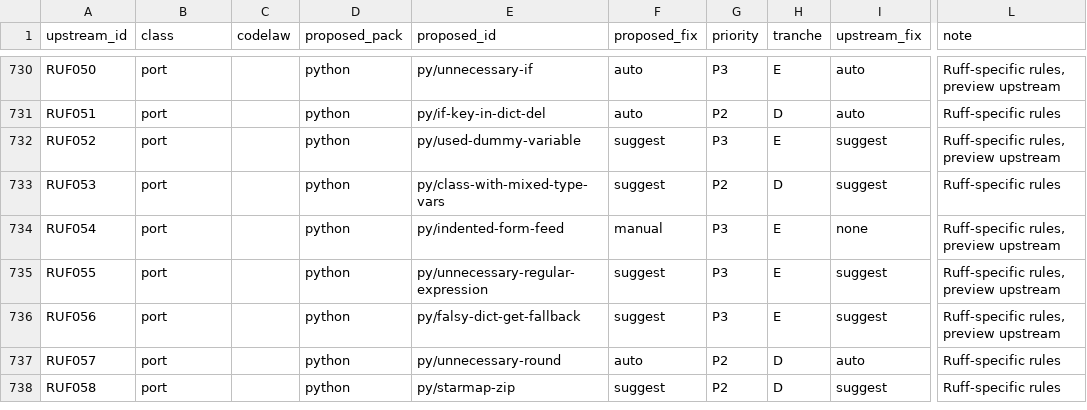
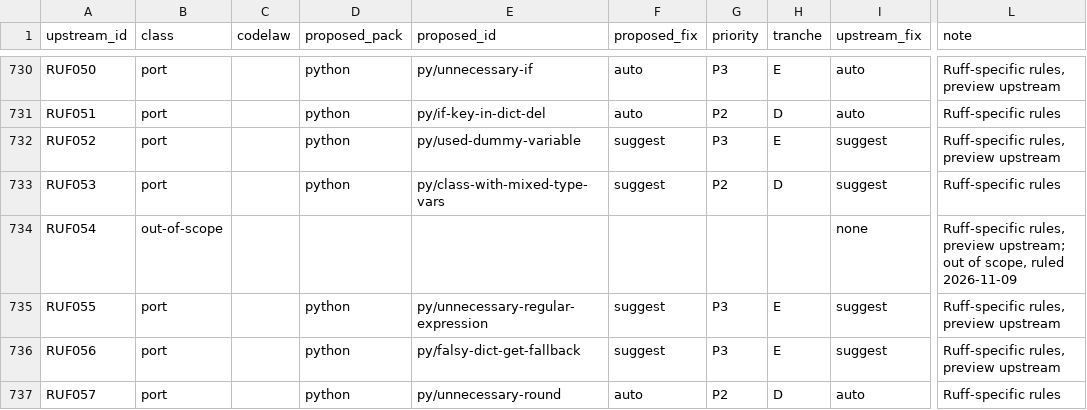
Before and after one commit to actions-marketplace-validations/arpitarya_codelaw, a CSV file: work/proposals/rule-parity/ruff.csv, drawn as a sheet; only a part is shown, gaps mark what is left out; the shorter side is filled out with more unchanged rows; the diff covers the shown part only; the diff names each change by its address in the sheet, - before the commit and + after, or states it on an @@ line.

```diff
--- a/work/proposals/rule-parity/ruff.csv
+++ b/work/proposals/rule-parity/ruff.csv
-B734 (class): port
+B734 (class): out-of-scope
-D734 (proposed_pack): python
+D734 (proposed_pack): (empty)
-E734 (proposed_id): py/indented-form-feed
+E734 (proposed_id): (empty)
-F734 (proposed_fix): manual
+F734 (proposed_fix): (empty)
-G734 (priority): P3
+G734 (priority): (empty)
-H734 (tranche): E
+H734 (tranche): (empty)
-L734 (note): …rules, preview upstream
+L734 (note): …rules, preview upstream; out of scope, ruled 2026-11-09
```
Also changed, not shown: 70 edited cells elsewhere in this file, work/proposals/rule-parity/pylint.csv, 15 other files.
